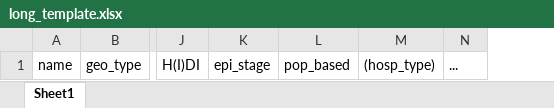
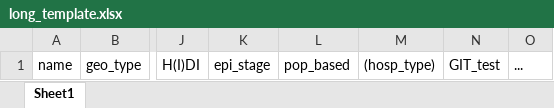
Before and after one commit to kaplan-gi/in_development, an Excel workbook: long_template.xlsx, sheet Sheet1, drawn as a sheet; only a part is shown, gaps mark what is left out; values as stored, in another font and other column widths than the file's, no borders; the diff names each change by its address in the sheet, - before the commit and + after, or states it on an @@ line.

Commit message:
Update file
Add 'GIT_test' column

```diff
--- a/long_template.xlsx (sheet Sheet1)
+++ b/long_template.xlsx (sheet Sheet1)
+column N, row 1: GIT_test
```
